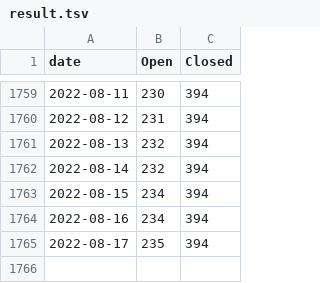
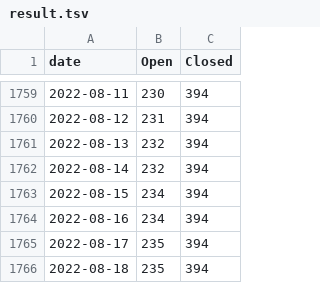
Before and after one commit to maemo-leste/bugtracker, a TSV file: result.tsv, drawn as a sheet; only a part is shown, gaps mark what is left out.

```diff
--- a/result.tsv
+++ b/result.tsv
@@ -1765 +1765,2 @@ date	Open	Closed
 2022-08-17	235	394
+2022-08-18	235	394
```
Also changed, not shown: 1 other file.
